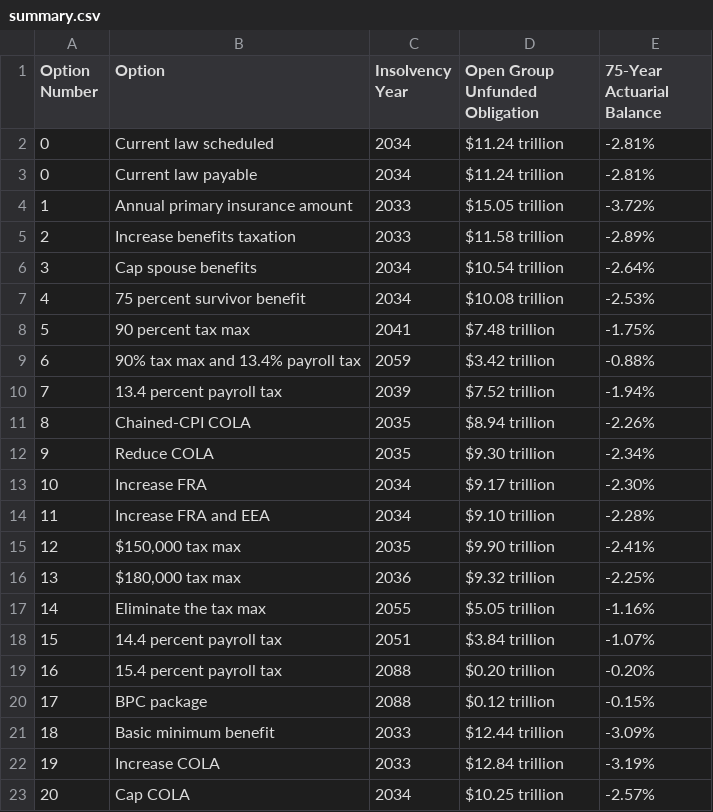
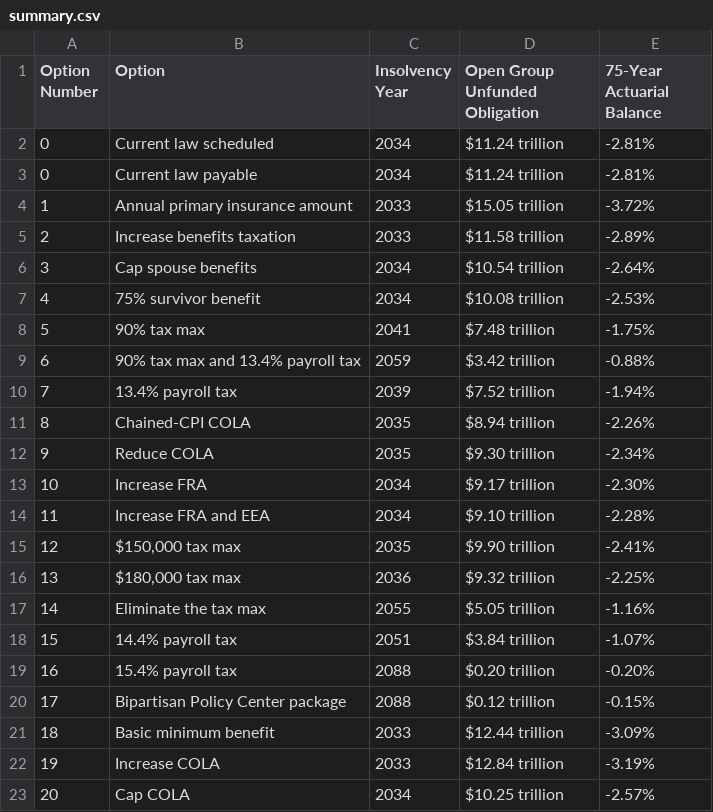
Before and after one commit to UrbanInstitute/dynasim-shiny1, a CSV file: data/summary.csv, drawn as a sheet.

```diff
--- a/data/summary.csv
+++ b/data/summary.csv
@@ -6,6 +6,6 @@ Option Number,Option,Insolvency Year,Open Group Unfunded Obligation,75-Year Actu
 3,Cap spouse benefits,2034,$10.54 trillion,-2.64%
-4,75 percent survivor benefit,2034,$10.08 trillion,-2.53%
-5,90 percent tax max,2041,$7.48 trillion,-1.75%
+4,75% survivor benefit,2034,$10.08 trillion,-2.53%
+5,90% tax max,2041,$7.48 trillion,-1.75%
 6,90% tax max and 13.4% payroll tax,2059,$3.42 trillion,-0.88%
-7,13.4 percent payroll tax,2039,$7.52 trillion,-1.94%
+7,13.4% payroll tax,2039,$7.52 trillion,-1.94%
 8,Chained-CPI COLA,2035,$8.94 trillion,-2.26%
@@ -17,5 +17,5 @@ Option Number,Option,Insolvency Year,Open Group Unfunded Obligation,75-Year Actu
 14,Eliminate the tax max,2055,$5.05 trillion,-1.16%
-15,14.4 percent payroll tax,2051,$3.84 trillion,-1.07%
-16,15.4 percent payroll tax,2088,$0.20 trillion,-0.20%
-17,BPC package,2088,$0.12 trillion,-0.15%
+15,14.4% payroll tax,2051,$3.84 trillion,-1.07%
+16,15.4% payroll tax,2088,$0.20 trillion,-0.20%
+17,Bipartisan Policy Center package,2088,$0.12 trillion,-0.15%
 18,Basic minimum benefit,2033,$12.44 trillion,-3.09%
```
Also changed, not shown: data/solvency_measures.csv, text/option.csv, 6 other files.
